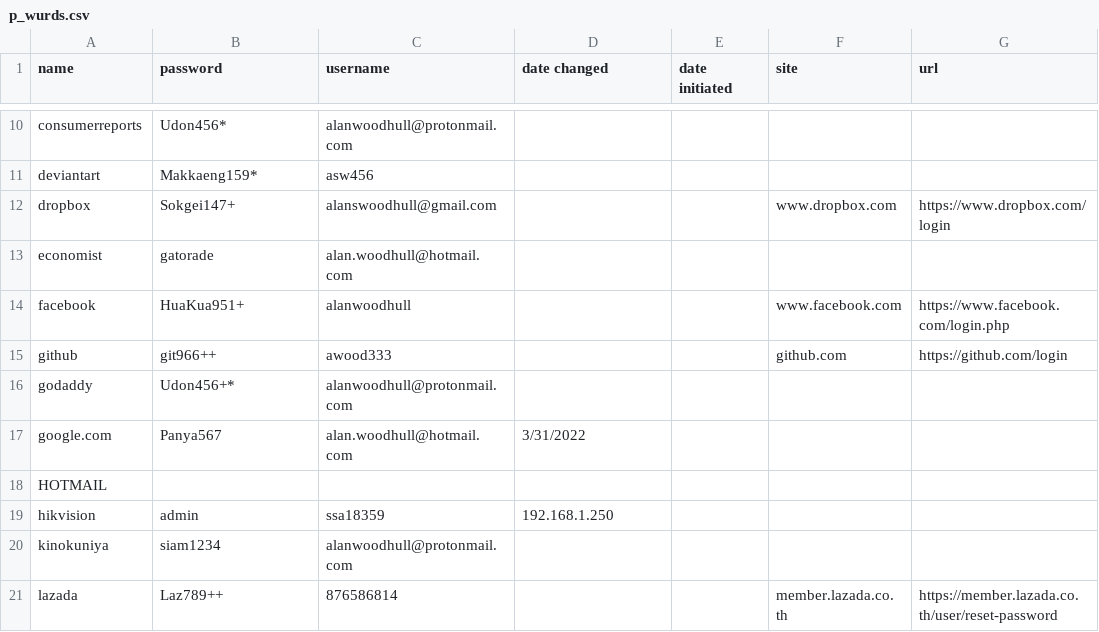
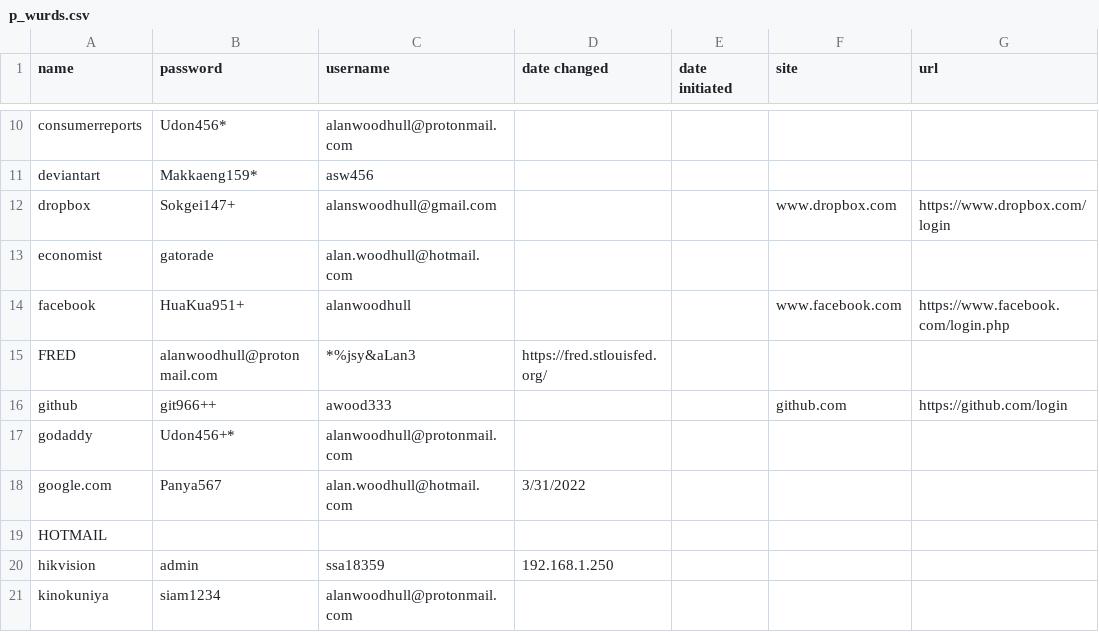
Before and after one commit to awood333/p_wurds, a CSV file: p_wurds.csv, drawn as a sheet; only a part is shown, gaps mark what is left out; the shorter side is filled out with more unchanged rows.

```diff
--- a/p_wurds.csv
+++ b/p_wurds.csv
@@ -14,2 +14,3 @@ economist,gatorade,alan.woodhull@hotmail.com,,,,
 facebook,HuaKua951+,alanwoodhull,,,www.facebook.com,https://www.facebook.com/login.php
+FRED,alanwoodhull@protonmail.com,*%jsy&aLan3,https://fred.stlouisfed.org/
 github,git966++,awood333,,,github.com,https://github.com/login
```
